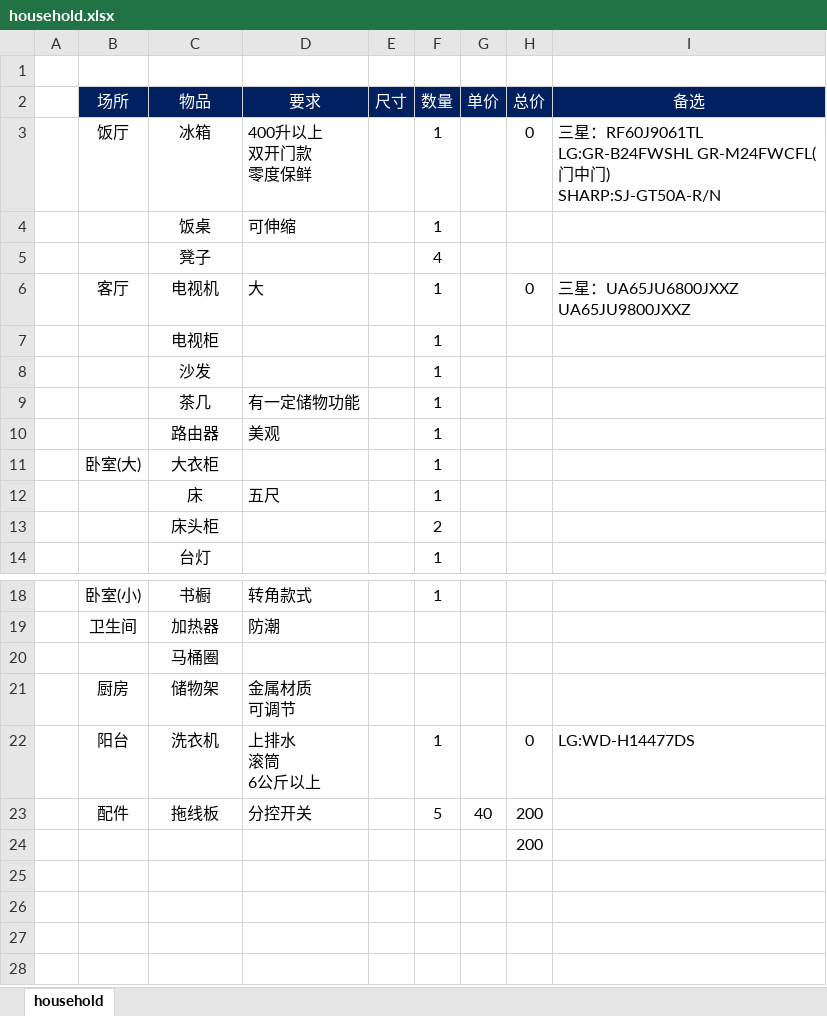
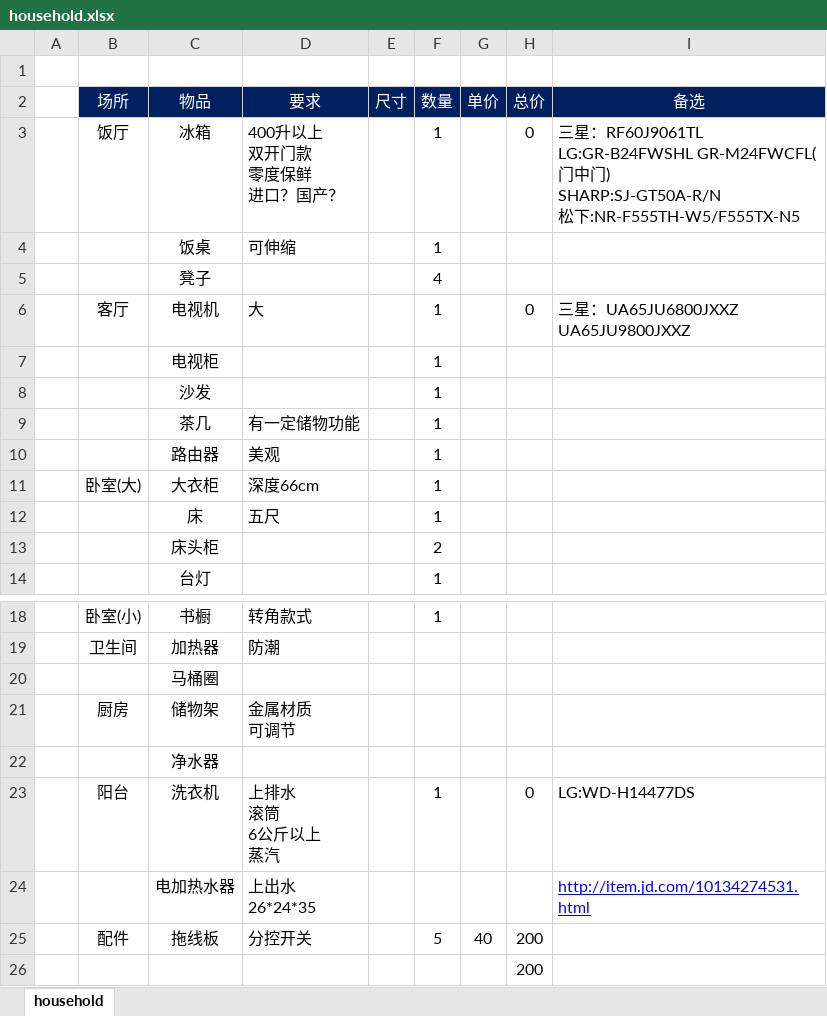
Before and after one commit to nailemoe/home, an Excel workbook: household.xlsx, sheet household, drawn as a sheet; only a part is shown, gaps mark what is left out; values as stored, in another font and other column widths than the file's, no borders; addresses are those after the commit; ↵ is a line break in a cell; the diff names each change by its address in the sheet, - before the commit and + after, or states it on an @@ line.

Commit message:
update

```diff
--- a/household.xlsx (sheet household)
+++ b/household.xlsx (sheet household)
-D3 (要求): 400升以上 ↵ 双开门款 ↵ 零度保鲜
+D3 (要求): 400升以上 ↵ 双开门款 ↵ 零度保鲜 ↵ 进口？国产？
-I3 (备选): …) ↵ SHARP:SJ-GT50A-R/N
+I3 (备选): …) ↵ SHARP:SJ-GT50A-R/N ↵ 松下:NR-F555TH-W5/F555TX-N5
-D11 (要求): (empty)
+D11 (要求): 深度66cm
+row 22:  |  | 净水器
-D23 (要求): 上排水 ↵ 滚筒 ↵ 6公斤以上
+D23 (要求): 上排水 ↵ 滚筒 ↵ 6公斤以上 ↵ 蒸汽
+row 24:  |  | 电加热水器 | 上出水 ↵ 26*24*35 |  |  |  |  | http://item.jd.com/10134274531.html
```
Also changed, not shown: formulas that keep their value.
